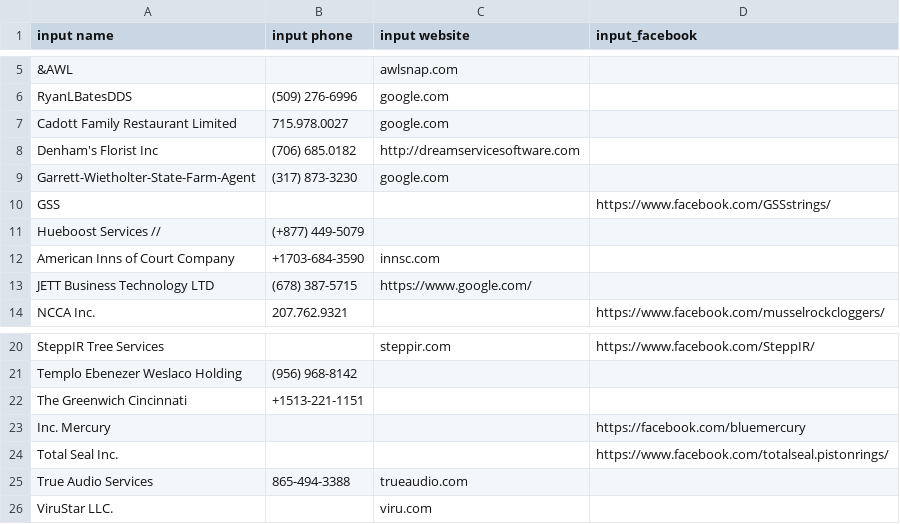
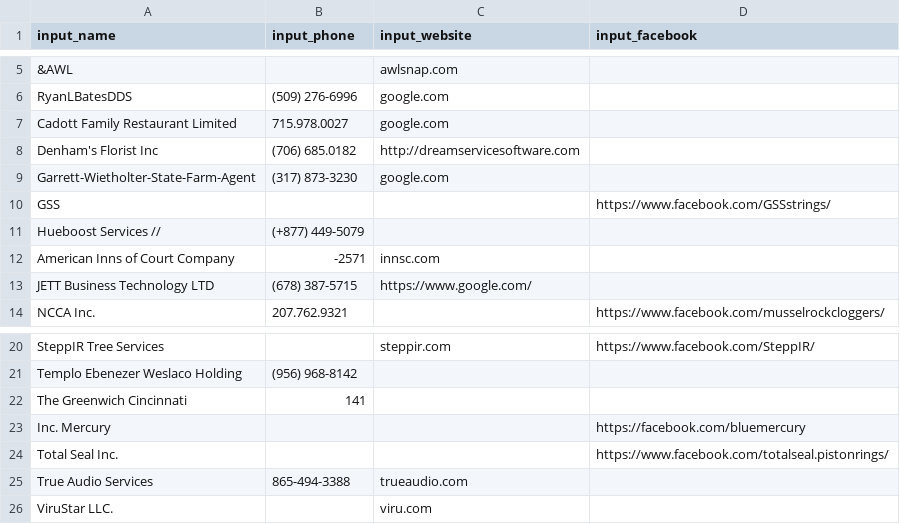
Before and after one commit to alexandrumosgoreanu/web-scaper, a CSV file: data/API-input-sample.csv, drawn as a sheet; only a part is shown, gaps mark what is left out; the diff names each change by its address in the sheet, - before the commit and + after, or states it on an @@ line.

Commit message:
Added api input sample

```diff
--- a/data/API-input-sample.csv
+++ b/data/API-input-sample.csv
-A1: input name
+A1: input_name
-B1: input phone
+B1: input_phone
-C1: input website
+C1: input_website
-B12 (input_phone): +1703-684-3590
+B12 (input_phone): -2571
-B22 (input_phone): +1513-221-1151
+B22 (input_phone): 141
```
